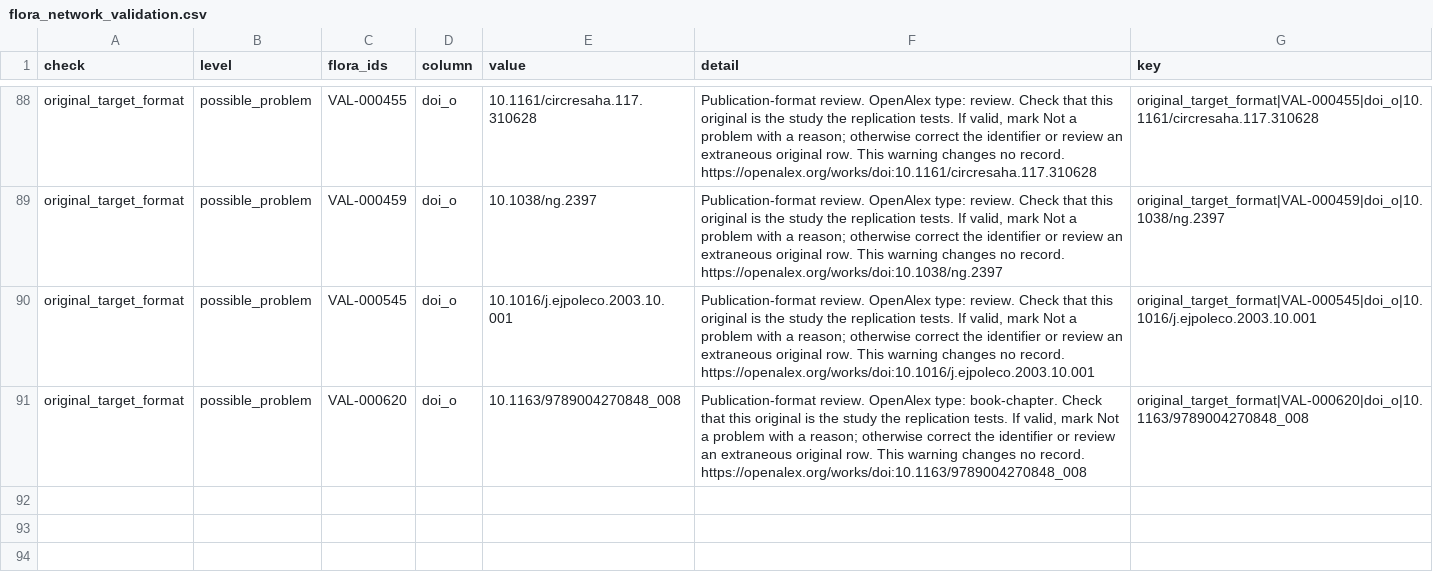
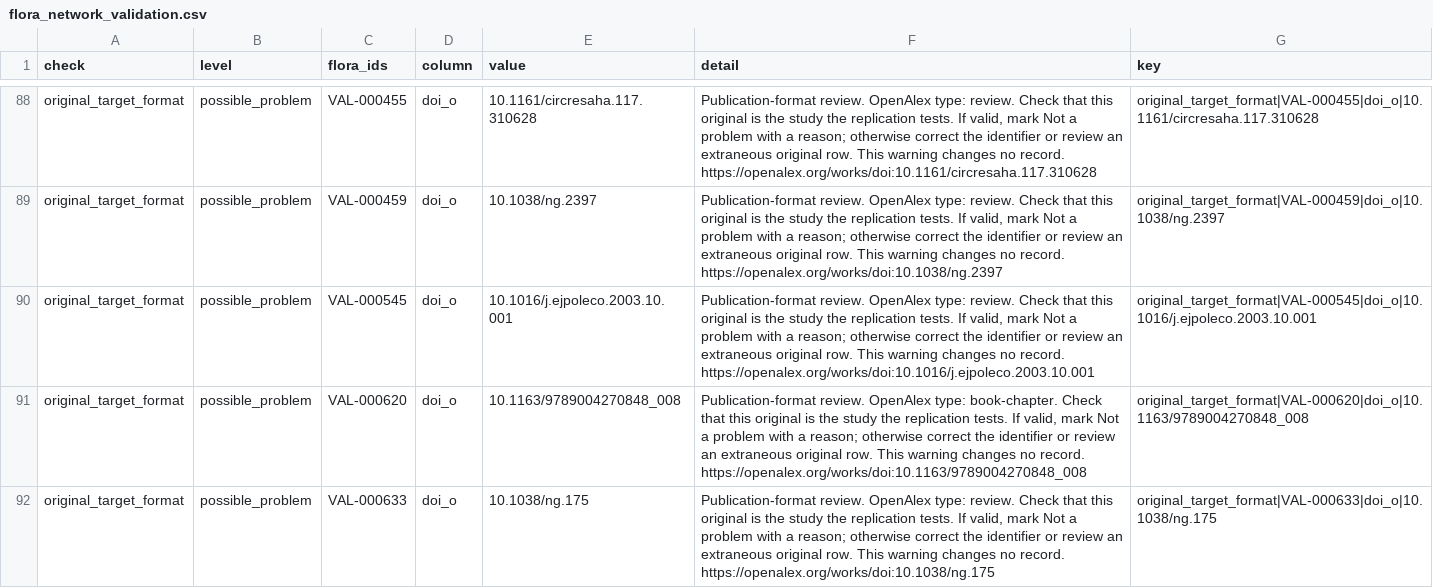
Before and after one commit to forrtproject/flora-validation, a CSV file: output/flora_network_validation.csv, drawn as a sheet; only a part is shown, gaps mark what is left out; the diff names each change by its address in the sheet, - before the commit and + after, or states it on an @@ line.

```diff
--- a/output/flora_network_validation.csv
+++ b/output/flora_network_validation.csv
+row 92: original_target_format | possible_problem | VAL-000633 | doi_o | 10.1038/ng.175 | Publication-format review. OpenAlex type: review. Check that this original is the study the replication tests. If valid, mark Not a problem with a reason; otherwise correct the identifier or review an extraneous original row. This warning changes no record. https://openalex.org/works/doi:10.1038/ng.175 | original_target_format|VAL-000633|doi_o|10.1038/ng.175
```
Also changed, not shown: output/flora_export_log.csv, output/flora_history.csv, 9 other files.
